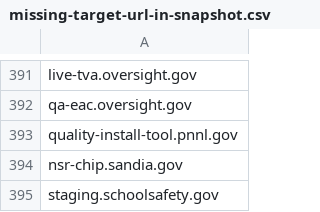
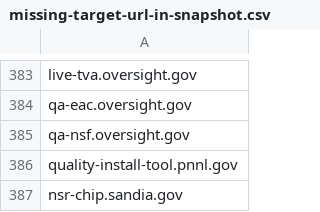
Before and after one commit to arpitjain099/site-scanning-analysis, a CSV file: reports/missing-target-url-in-snapshot.csv, drawn as a sheet; only a part is shown, gaps mark what is left out; the shorter side is filled out with more unchanged rows; the diff covers the shown part only.

```diff
--- a/reports/missing-target-url-in-snapshot.csv
+++ b/reports/missing-target-url-in-snapshot.csv
@@ -392,2 +384,3 @@ live-tva.oversight.gov
 qa-eac.oversight.gov
+qa-nsf.oversight.gov
 quality-install-tool.pnnl.gov
```
Also changed, not shown: 1 added row, 11 removed rows and 1 edited cell elsewhere in this file.
